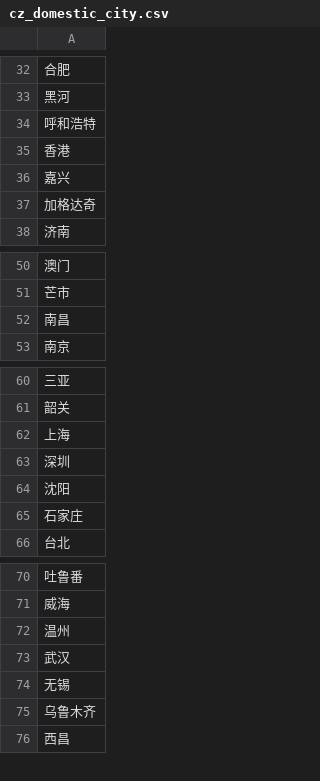
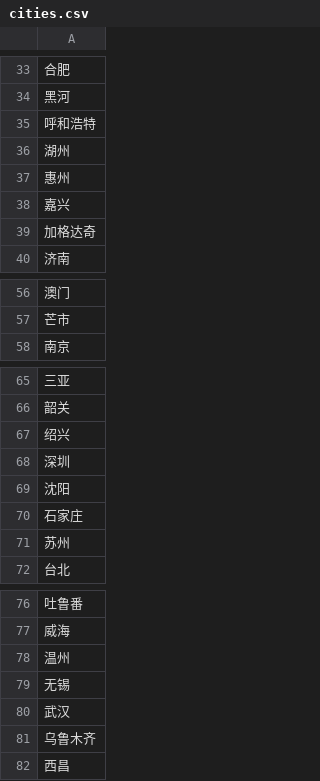
Before and after one commit to kiangyeeo/FudanAir, a CSV file: cz_data/cities.csv (was cz_data/cz_domestic_city.csv), drawn as a sheet; only a part is shown, gaps mark what is left out; addresses are those after the commit; the diff covers the shown part only; the diff names each change by its address in the sheet, - before the commit and + after, or states it on an @@ line.

```diff
--- a/cz_data/cz_domestic_city.csv
+++ b/cz_data/cities.csv
-A36: 香港
+A36: 湖州
+row 37: 惠州
-row 52: 南昌
+row 114: 南昌
-A67: 上海
+A67: 绍兴
+row 71: 苏州
-row 74: 无锡
+row 79: 无锡
```
Also changed, not shown: 18 added rows, 4 moved rows and 3 edited cells elsewhere in this file, 12 other files.
